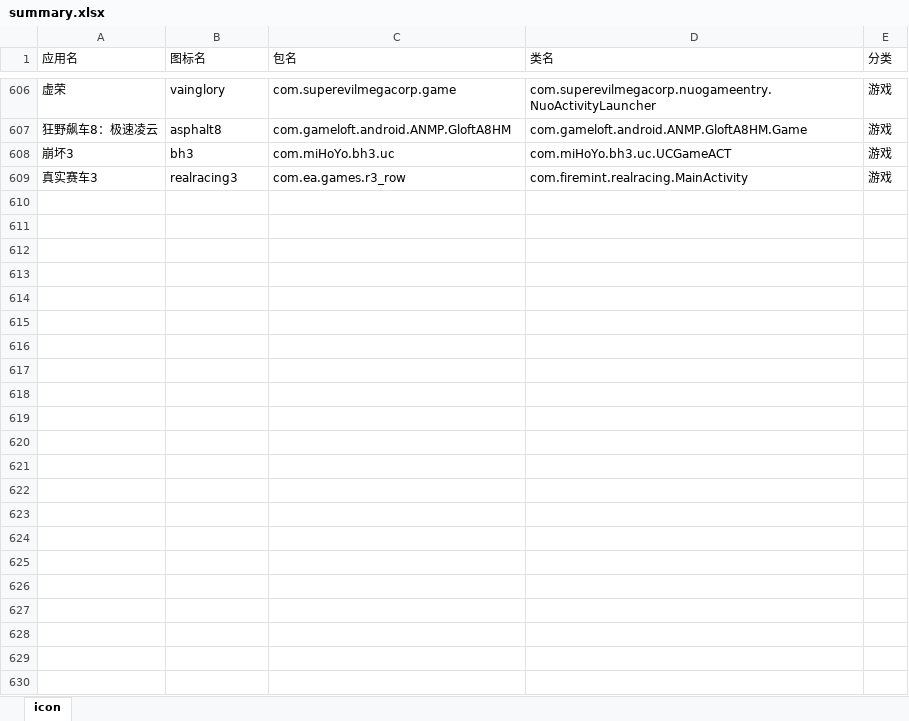
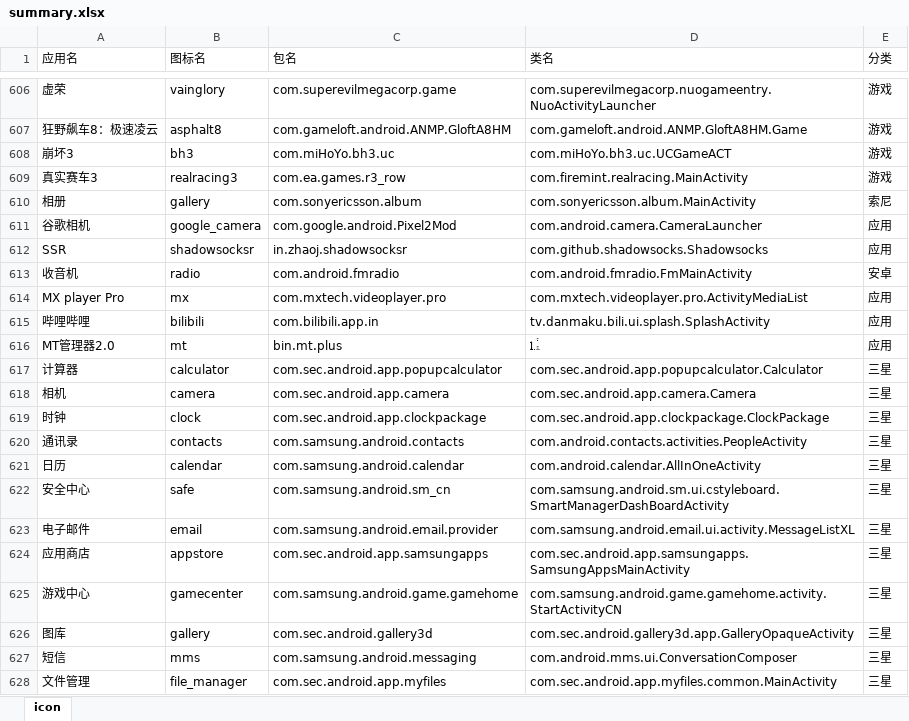
Before and after one commit to cjycsm/mistiness-iconpack, an Excel workbook: summary.xlsx, sheet icon, drawn as a sheet; only a part is shown, gaps mark what is left out; values as stored, in another font and other column widths than the file's, no borders; the diff covers the shown part only; the diff names each change by its address in the sheet, - before the commit and + after, or states it on an @@ line.

```diff
--- a/summary.xlsx (sheet icon)
+++ b/summary.xlsx (sheet icon)
+row 610: 相册 | gallery | com.sonyericsson.album | com.sonyericsson.album.MainActivity | 索尼
+row 611: 谷歌相机 | google_camera | com.google.android.Pixel2Mod | com.android.camera.CameraLauncher | 应用
@@ row 53 moved to row 612: SSR @@
+row 613: 收音机 | radio | com.android.fmradio | com.android.fmradio.FmMainActivity | 安卓
+row 614: MX player Pro | mx | com.mxtech.videoplayer.pro | com.mxtech.videoplayer.pro.ActivityMediaList | 应用
+row 615: 哔哩哔哩 | bilibili | com.bilibili.app.in | tv.danmaku.bili.ui.splash.SplashActivity | 应用
+row 616: MT管理器2.0 | mt | bin.mt.plus | l.ۦۤ۬ۤ | 应用
+row 617: 计算器 | calculator | com.sec.android.app.popupcalculator | com.sec.android.app.popupcalculator.Calculator | 三星
+row 618: 相机 | camera | com.sec.android.app.camera | com.sec.android.app.camera.Camera | 三星
+row 619: 时钟 | clock | com.sec.android.app.clockpackage | com.sec.android.app.clockpackage.ClockPackage | 三星
+row 620: 通讯录 | contacts | com.samsung.android.contacts | com.android.contacts.activities.PeopleActivity | 三星
+row 621: 日历 | calendar | com.samsung.android.calendar | com.android.calendar.AllInOneActivity | 三星
+row 622: 安全中心 | safe | com.samsung.android.sm_cn | com.samsung.android.sm.ui.cstyleboard.SmartManagerDashBoardActivity | 三星
+row 623: 电子邮件 | email | com.samsung.android.email.provider | com.samsung.android.email.ui.activity.MessageListXL | 三星
+row 624: 应用商店 | appstore | com.sec.android.app.samsungapps | com.sec.android.app.samsungapps.SamsungAppsMainActivity | 三星
+row 625: 游戏中心 | gamecenter | com.samsung.android.game.gamehome | com.samsung.android.game.gamehome.activity.StartActivityCN | 三星
+row 626: 图库 | gallery | com.sec.android.gallery3d | com.sec.android.gallery3d.app.GalleryOpaqueActivity | 三星
+row 627: 短信 | mms | com.samsung.android.messaging | com.android.mms.ui.ConversationComposer | 三星
+row 628: 文件管理 | file_manager | com.sec.android.app.myfiles | com.sec.android.app.myfiles.common.MainActivity | 三星
```
Also changed, not shown: 48 added rows elsewhere in this sheet, 11 other files.
